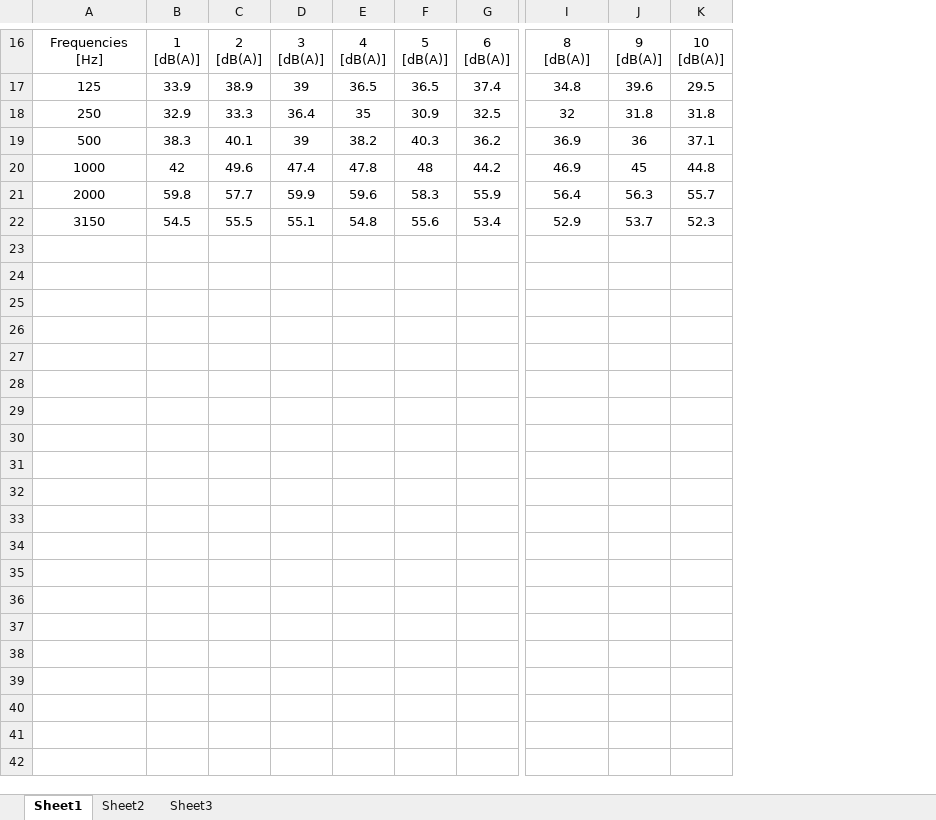
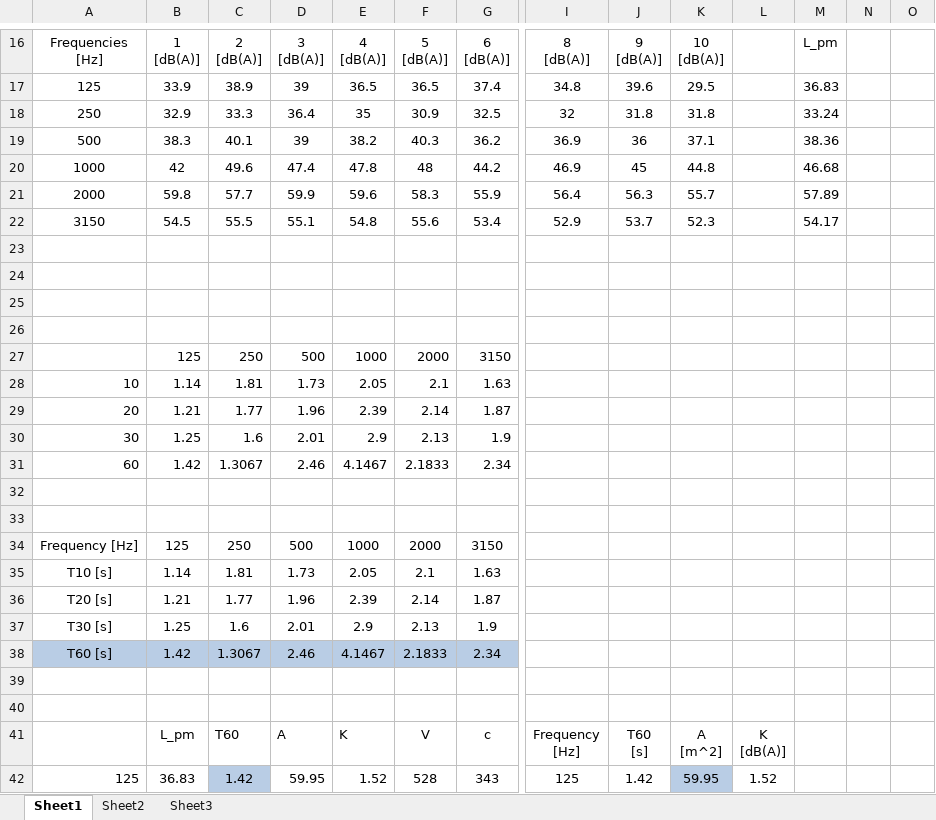
Before and after one commit to albertzhc/LabReport_2, an Excel workbook: Lab2Data.xlsx, sheet Sheet1, drawn as a sheet; only a part is shown, gaps mark what is left out; values as stored, in another font and other column widths than the file's, no borders; charts and pictures and table styles not drawn; rows hold the shown columns only; ↵ is a line break in a cell; the diff covers the shown part only; the diff names each change by its address in the sheet, - before the commit and + after, or states it on an @@ line.

```diff
--- a/Lab2Data.xlsx (sheet Sheet1)
+++ b/Lab2Data.xlsx (sheet Sheet1)
+column L, empty
+column M, rows 16-22: L_pm | 36.83 | 33.24 | 38.36 | 46.68 | 57.89 | 54.17
+column N, empty
+column O, empty
+row 23: (empty)
+row 24: (empty)
+row 25: (empty)
+row 26: (empty)
+row 27:  | 125 | 250 | 500 | 1000 | 2000 | 3150
+row 28: 10 | 1.14 | 1.81 | 1.73 | 2.05 | 2.1 | 1.63
+row 29: 20 | 1.21 | 1.77 | 1.96 | 2.39 | 2.14 | 1.87
+row 30: 30 | 1.25 | 1.6 | 2.01 | 2.9 | 2.13 | 1.9
+row 31: 60 | 1.42 | 1.3067 | 2.46 | 4.1467 | 2.1833 | 2.34
+row 32: (empty)
+row 33: (empty)
+row 34: Frequency [Hz] | 125 | 250 | 500 | 1000 | 2000 | 3150
+row 35: T10 [s] | 1.14 | 1.81 | 1.73 | 2.05 | 2.1 | 1.63
+row 36: T20 [s] | 1.21 | 1.77 | 1.96 | 2.39 | 2.14 | 1.87
+row 37: T30 [s] | 1.25 | 1.6 | 2.01 | 2.9 | 2.13 | 1.9
+row 38: T60 [s] | 1.42 | 1.3067 | 2.46 | 4.1467 | 2.1833 | 2.34
+row 39: (empty)
+row 40: (empty)
+row 41:  | L_pm | T60 | A | K | V | c | Frequency ↵ [Hz] | T60 ↵ [s] | A ↵ [m^2] | K ↵ [dB(A)]
+row 42: 125 | 36.83 | 1.42 | 59.95 | 1.52 | 528 | 343 | 125 | 1.42 | 59.95 | 1.52
```
Also changed, not shown: 22 added rows elsewhere in this sheet, charts or pictures, 1 other file.
